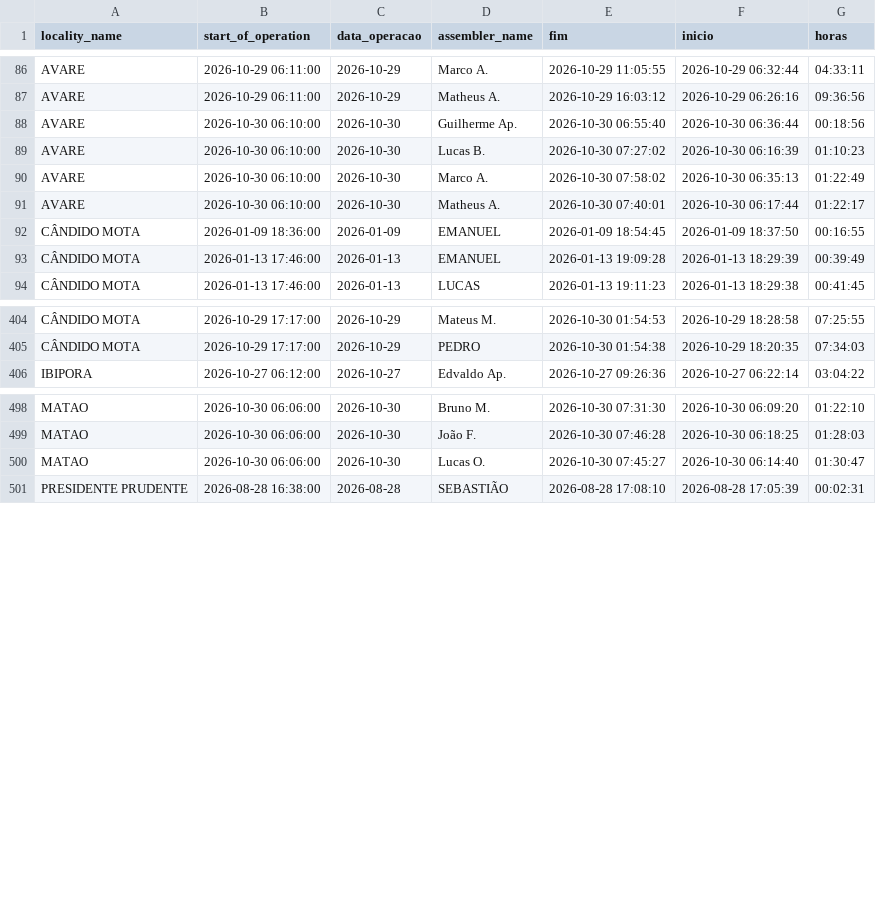
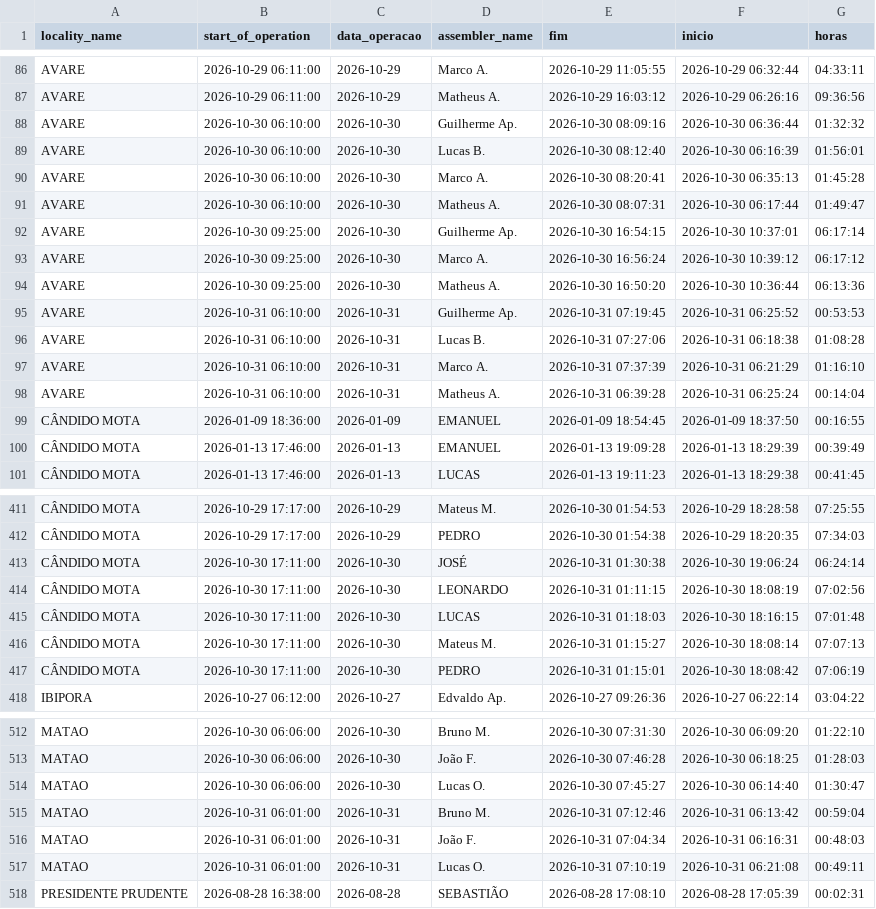
Before and after one commit to diogojfr/report-cdc-streamlit, a CSV file: data/tab_horas_trabalhadas.csv, drawn as a sheet; only a part is shown, gaps mark what is left out; the diff covers the shown part only.

```diff
--- a/data/tab_horas_trabalhadas.csv
+++ b/data/tab_horas_trabalhadas.csv
@@ -87,6 +87,13 @@ AVARE,2026-10-29 06:11:00,2026-10-29,Marco A.,2026-10-29 11:05:55,2026-10-29 06:
 AVARE,2026-10-29 06:11:00,2026-10-29,Matheus A.,2026-10-29 16:03:12,2026-10-29 06:26:16,09:36:56
-AVARE,2026-10-30 06:10:00,2026-10-30,Guilherme Ap.,2026-10-30 06:55:40,2026-10-30 06:36:44,00:18:56
-AVARE,2026-10-30 06:10:00,2026-10-30,Lucas B.,2026-10-30 07:27:02,2026-10-30 06:16:39,01:10:23
-AVARE,2026-10-30 06:10:00,2026-10-30,Marco A.,2026-10-30 07:58:02,2026-10-30 06:35:13,01:22:49
-AVARE,2026-10-30 06:10:00,2026-10-30,Matheus A.,2026-10-30 07:40:01,2026-10-30 06:17:44,01:22:17
+AVARE,2026-10-30 06:10:00,2026-10-30,Guilherme Ap.,2026-10-30 08:09:16,2026-10-30 06:36:44,01:32:32
+AVARE,2026-10-30 06:10:00,2026-10-30,Lucas B.,2026-10-30 08:12:40,2026-10-30 06:16:39,01:56:01
+AVARE,2026-10-30 06:10:00,2026-10-30,Marco A.,2026-10-30 08:20:41,2026-10-30 06:35:13,01:45:28
+AVARE,2026-10-30 06:10:00,2026-10-30,Matheus A.,2026-10-30 08:07:31,2026-10-30 06:17:44,01:49:47
+AVARE,2026-10-30 09:25:00,2026-10-30,Guilherme Ap.,2026-10-30 16:54:15,2026-10-30 10:37:01,06:17:14
+AVARE,2026-10-30 09:25:00,2026-10-30,Marco A.,2026-10-30 16:56:24,2026-10-30 10:39:12,06:17:12
+AVARE,2026-10-30 09:25:00,2026-10-30,Matheus A.,2026-10-30 16:50:20,2026-10-30 10:36:44,06:13:36
+AVARE,2026-10-31 06:10:00,2026-10-31,Guilherme Ap.,2026-10-31 07:19:45,2026-10-31 06:25:52,00:53:53
+AVARE,2026-10-31 06:10:00,2026-10-31,Lucas B.,2026-10-31 07:27:06,2026-10-31 06:18:38,01:08:28
+AVARE,2026-10-31 06:10:00,2026-10-31,Marco A.,2026-10-31 07:37:39,2026-10-31 06:21:29,01:16:10
+AVARE,2026-10-31 06:10:00,2026-10-31,Matheus A.,2026-10-31 06:39:28,2026-10-31 06:25:24,00:14:04
 CÂNDIDO MOTA,2026-01-09 18:36:00,2026-01-09,EMANUEL,2026-01-09 18:54:45,2026-01-09 18:37:50,00:16:55
@@ -405,2 +412,7 @@ CÂNDIDO MOTA,2026-10-29 17:17:00,2026-10-29,Mateus M.,2026-10-30 01:54:53,2026-
 CÂNDIDO MOTA,2026-10-29 17:17:00,2026-10-29,PEDRO,2026-10-30 01:54:38,2026-10-29 18:20:35,07:34:03
+CÂNDIDO MOTA,2026-10-30 17:11:00,2026-10-30,JOSÉ,2026-10-31 01:30:38,2026-10-30 19:06:24,06:24:14
+CÂNDIDO MOTA,2026-10-30 17:11:00,2026-10-30,LEONARDO,2026-10-31 01:11:15,2026-10-30 18:08:19,07:02:56
+CÂNDIDO MOTA,2026-10-30 17:11:00,2026-10-30,LUCAS,2026-10-31 01:18:03,2026-10-30 18:16:15,07:01:48
+CÂNDIDO MOTA,2026-10-30 17:11:00,2026-10-30,Mateus M.,2026-10-31 01:15:27,2026-10-30 18:08:14,07:07:13
+CÂNDIDO MOTA,2026-10-30 17:11:00,2026-10-30,PEDRO,2026-10-31 01:15:01,2026-10-30 18:08:42,07:06:19
 IBIPORA,2026-10-27 06:12:00,2026-10-27,Edvaldo Ap.,2026-10-27 09:26:36,2026-10-27 06:22:14,03:04:22
@@ -500,2 +514,5 @@ MATAO,2026-10-30 06:06:00,2026-10-30,João F.,2026-10-30 07:46:28,2026-10-30 06:
 MATAO,2026-10-30 06:06:00,2026-10-30,Lucas O.,2026-10-30 07:45:27,2026-10-30 06:14:40,01:30:47
+MATAO,2026-10-31 06:01:00,2026-10-31,Bruno M.,2026-10-31 07:12:46,2026-10-31 06:13:42,00:59:04
+MATAO,2026-10-31 06:01:00,2026-10-31,João F.,2026-10-31 07:04:34,2026-10-31 06:16:31,00:48:03
+MATAO,2026-10-31 06:01:00,2026-10-31,Lucas O.,2026-10-31 07:10:19,2026-10-31 06:21:08,00:49:11
 PRESIDENTE PRUDENTE,2026-08-28 16:38:00,2026-08-28,SEBASTIÃO,2026-08-28 17:08:10,2026-08-28 17:05:39,00:02:31
```
Also changed, not shown: 5 added rows and 12 edited cells elsewhere in this file, data/caixa_hora.csv, data/tab_duracao_operacao.csv, 9 other files.
